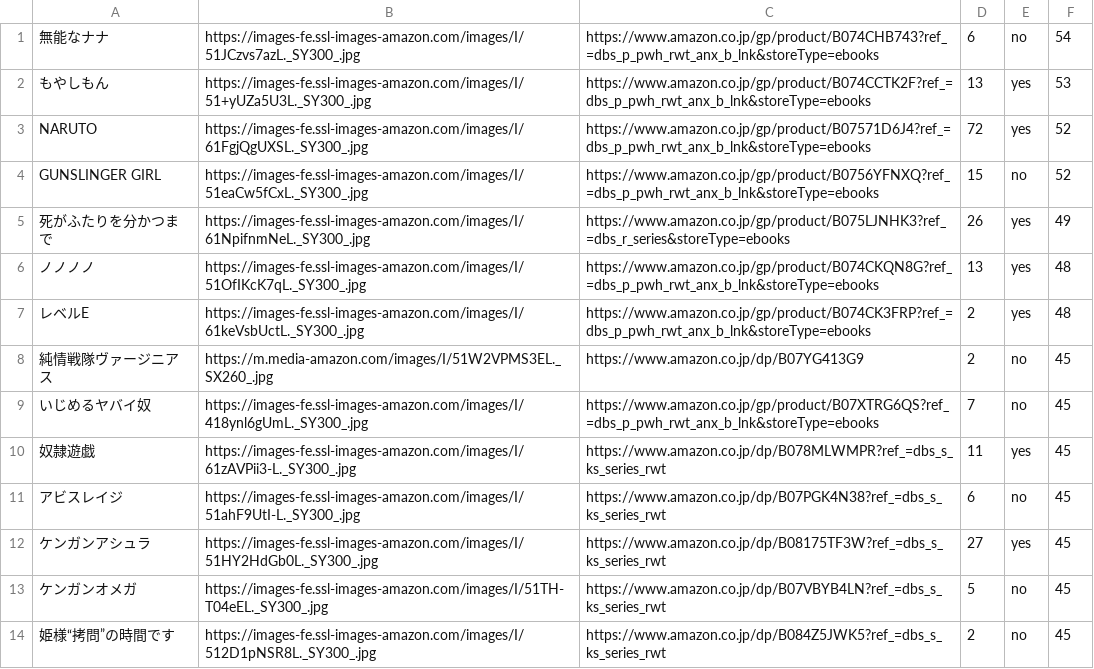
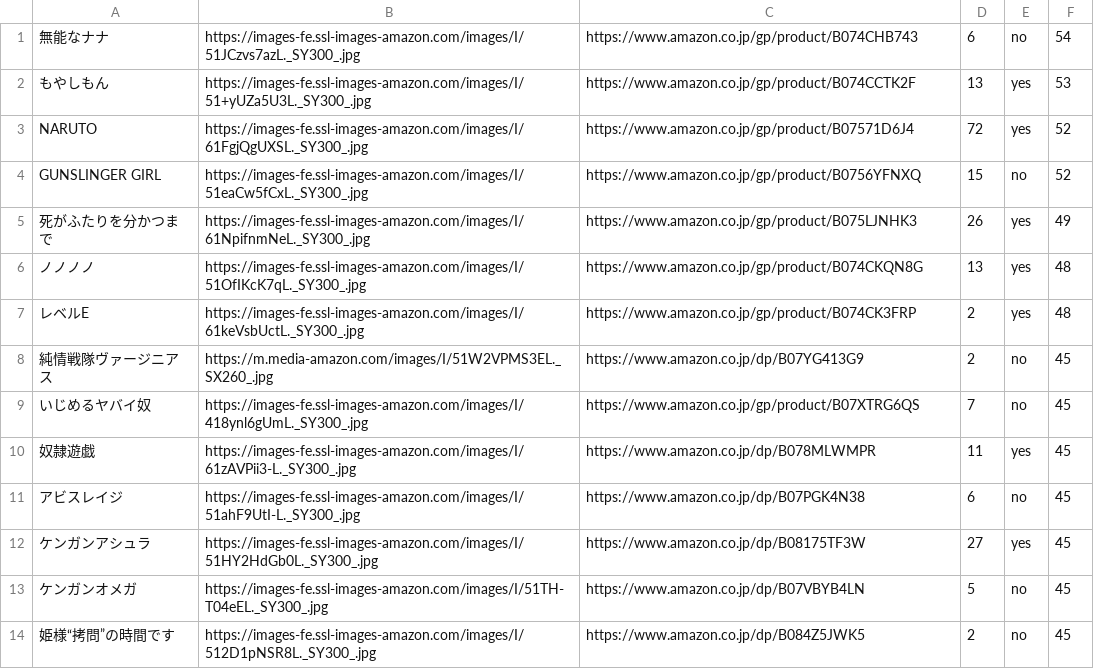
Before and after one commit to researchat/notes, a TSV file: reference/manga_annotataed_db.tsv, drawn as a sheet; only a part is shown; the diff covers the shown part only.

Commit message:
amazon tag tuika

```diff
--- a/reference/manga_annotataed_db.tsv
+++ b/reference/manga_annotataed_db.tsv
@@ -1,14 +1,14 @@
-無能なナナ	https://images-fe.ssl-images-amazon.com/images/I/51JCzvs7azL._SY300_.jpg	https://www.amazon.co.jp/gp/product/B074CHB743?ref_=dbs_p_pwh_rwt_anx_b_lnk&storeType=ebooks	6	no	54
-もやしもん	https://images-fe.ssl-images-amazon.com/images/I/51+yUZa5U3L._SY300_.jpg	https://www.amazon.co.jp/gp/product/B074CCTK2F?ref_=dbs_p_pwh_rwt_anx_b_lnk&storeType=ebooks	13	yes	53
-NARUTO	https://images-fe.ssl-images-amazon.com/images/I/61FgjQgUXSL._SY300_.jpg	https://www.amazon.co.jp/gp/product/B07571D6J4?ref_=dbs_p_pwh_rwt_anx_b_lnk&storeType=ebooks	72	yes	52
-GUNSLINGER GIRL	https://images-fe.ssl-images-amazon.com/images/I/51eaCw5fCxL._SY300_.jpg	https://www.amazon.co.jp/gp/product/B0756YFNXQ?ref_=dbs_p_pwh_rwt_anx_b_lnk&storeType=ebooks	15	no	52
-死がふたりを分かつまで	https://images-fe.ssl-images-amazon.com/images/I/61NpifnmNeL._SY300_.jpg	https://www.amazon.co.jp/gp/product/B075LJNHK3?ref_=dbs_r_series&storeType=ebooks	26	yes	49
-ノノノノ	https://images-fe.ssl-images-amazon.com/images/I/51OfIKcK7qL._SY300_.jpg	https://www.amazon.co.jp/gp/product/B074CKQN8G?ref_=dbs_p_pwh_rwt_anx_b_lnk&storeType=ebooks	13	yes	48
-レベルE	https://images-fe.ssl-images-amazon.com/images/I/61keVsbUctL._SY300_.jpg	https://www.amazon.co.jp/gp/product/B074CK3FRP?ref_=dbs_p_pwh_rwt_anx_b_lnk&storeType=ebooks	2	yes	48
+無能なナナ	https://images-fe.ssl-images-amazon.com/images/I/51JCzvs7azL._SY300_.jpg	https://www.amazon.co.jp/gp/product/B074CHB743	6	no	54
+もやしもん	https://images-fe.ssl-images-amazon.com/images/I/51+yUZa5U3L._SY300_.jpg	https://www.amazon.co.jp/gp/product/B074CCTK2F	13	yes	53
+NARUTO	https://images-fe.ssl-images-amazon.com/images/I/61FgjQgUXSL._SY300_.jpg	https://www.amazon.co.jp/gp/product/B07571D6J4	72	yes	52
+GUNSLINGER GIRL	https://images-fe.ssl-images-amazon.com/images/I/51eaCw5fCxL._SY300_.jpg	https://www.amazon.co.jp/gp/product/B0756YFNXQ	15	no	52
+死がふたりを分かつまで	https://images-fe.ssl-images-amazon.com/images/I/61NpifnmNeL._SY300_.jpg	https://www.amazon.co.jp/gp/product/B075LJNHK3	26	yes	49
+ノノノノ	https://images-fe.ssl-images-amazon.com/images/I/51OfIKcK7qL._SY300_.jpg	https://www.amazon.co.jp/gp/product/B074CKQN8G	13	yes	48
+レベルE	https://images-fe.ssl-images-amazon.com/images/I/61keVsbUctL._SY300_.jpg	https://www.amazon.co.jp/gp/product/B074CK3FRP	2	yes	48
 純情戦隊ヴァージニアス	https://m.media-amazon.com/images/I/51W2VPMS3EL._SX260_.jpg	https://www.amazon.co.jp/dp/B07YG413G9	2	no	45
-いじめるヤバイ奴	https://images-fe.ssl-images-amazon.com/images/I/418ynl6gUmL._SY300_.jpg	https://www.amazon.co.jp/gp/product/B07XTRG6QS?ref_=dbs_p_pwh_rwt_anx_b_lnk&storeType=ebooks	7	no	45
-奴隷遊戯	https://images-fe.ssl-images-amazon.com/images/I/61zAVPii3-L._SY300_.jpg	https://www.amazon.co.jp/dp/B078MLWMPR?ref_=dbs_s_ks_series_rwt	11	yes	45
-アビスレイジ	https://images-fe.ssl-images-amazon.com/images/I/51ahF9UtI-L._SY300_.jpg	https://www.amazon.co.jp/dp/B07PGK4N38?ref_=dbs_s_ks_series_rwt	6	no	45
-ケンガンアシュラ	https://images-fe.ssl-images-amazon.com/images/I/51HY2HdGb0L._SY300_.jpg	https://www.amazon.co.jp/dp/B08175TF3W?ref_=dbs_s_ks_series_rwt	27	yes	45
-ケンガンオメガ	https://images-fe.ssl-images-amazon.com/images/I/51TH-T04eEL._SY300_.jpg	https://www.amazon.co.jp/dp/B07VBYB4LN?ref_=dbs_s_ks_series_rwt	5	no	45
-姫様“拷問”の時間です	https://images-fe.ssl-images-amazon.com/images/I/512D1pNSR8L._SY300_.jpg	https://www.amazon.co.jp/dp/B084Z5JWK5?ref_=dbs_s_ks_series_rwt	2	no	45
+いじめるヤバイ奴	https://images-fe.ssl-images-amazon.com/images/I/418ynl6gUmL._SY300_.jpg	https://www.amazon.co.jp/gp/product/B07XTRG6QS	7	no	45
+奴隷遊戯	https://images-fe.ssl-images-amazon.com/images/I/61zAVPii3-L._SY300_.jpg	https://www.amazon.co.jp/dp/B078MLWMPR	11	yes	45
+アビスレイジ	https://images-fe.ssl-images-amazon.com/images/I/51ahF9UtI-L._SY300_.jpg	https://www.amazon.co.jp/dp/B07PGK4N38	6	no	45
+ケンガンアシュラ	https://images-fe.ssl-images-amazon.com/images/I/51HY2HdGb0L._SY300_.jpg	https://www.amazon.co.jp/dp/B08175TF3W	27	yes	45
+ケンガンオメガ	https://images-fe.ssl-images-amazon.com/images/I/51TH-T04eEL._SY300_.jpg	https://www.amazon.co.jp/dp/B07VBYB4LN	5	no	45
+姫様“拷問”の時間です	https://images-fe.ssl-images-amazon.com/images/I/512D1pNSR8L._SY300_.jpg	https://www.amazon.co.jp/dp/B084Z5JWK5	2	no	45
```
Also changed, not shown: 32 edited cells elsewhere in this file, 3 other files.
